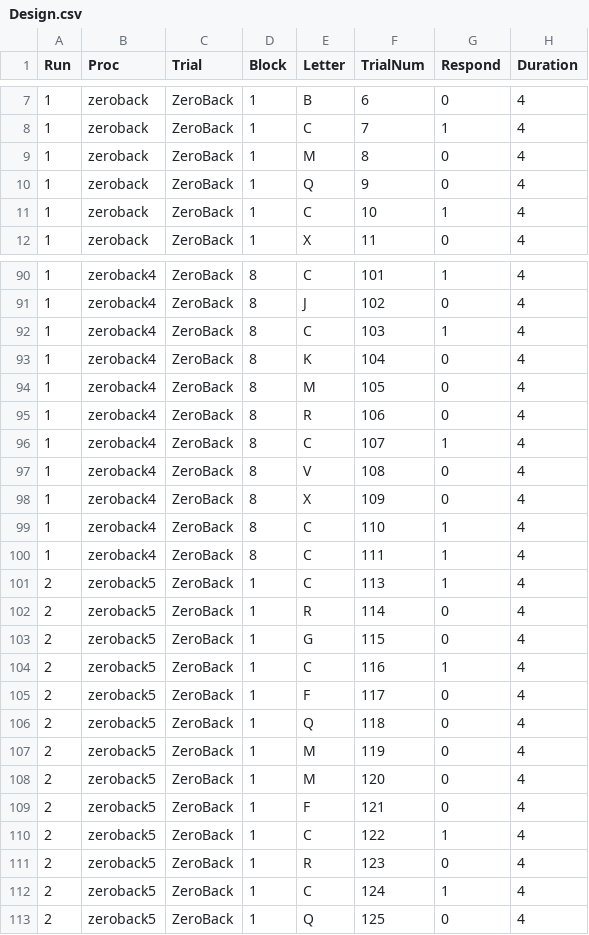
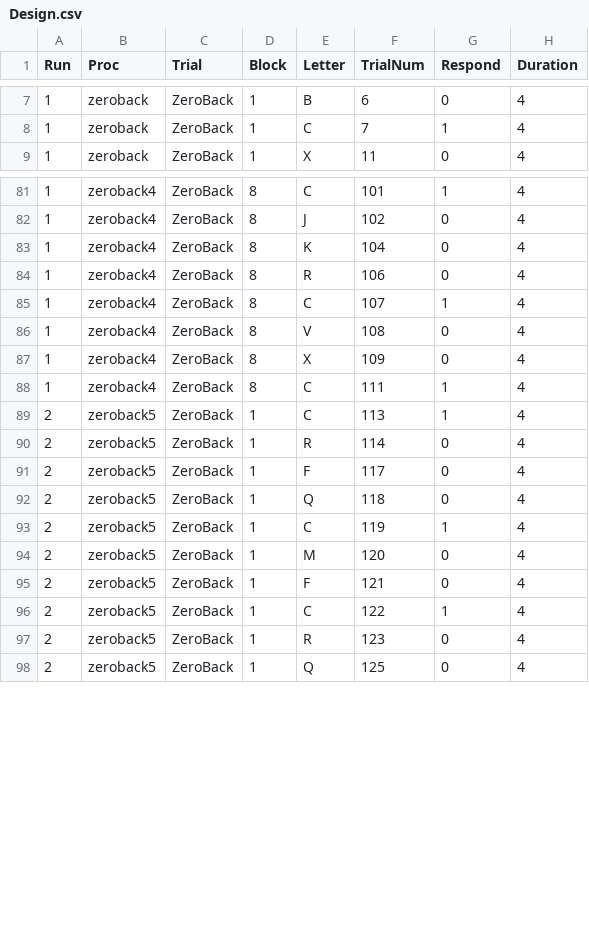
Before and after one commit to heffjos/NordicNBack, a CSV file: Design.csv, drawn as a sheet; only a part is shown, gaps mark what is left out; the diff covers the shown part only.

Commit message:
Remove trials from design to reduce sesion duration. Design is fully updated. Need to update other things now.

```diff
--- a/Design.csv
+++ b/Design.csv
@@ -8,5 +8,2 @@ Run,Proc,Trial,Block,Letter,TrialNum,Respond,Duration
 1,zeroback,ZeroBack,1,C,7,1,4
-1,zeroback,ZeroBack,1,M,8,0,4
-1,zeroback,ZeroBack,1,Q,9,0,4
-1,zeroback,ZeroBack,1,C,10,1,4
 1,zeroback,ZeroBack,1,X,11,0,4
@@ -91,5 +82,3 @@ Run,Proc,Trial,Block,Letter,TrialNum,Respond,Duration
 1,zeroback4,ZeroBack,8,J,102,0,4
-1,zeroback4,ZeroBack,8,C,103,1,4
 1,zeroback4,ZeroBack,8,K,104,0,4
-1,zeroback4,ZeroBack,8,M,105,0,4
 1,zeroback4,ZeroBack,8,R,106,0,4
@@ -98,3 +87,2 @@ Run,Proc,Trial,Block,Letter,TrialNum,Respond,Duration
 1,zeroback4,ZeroBack,8,X,109,0,4
-1,zeroback4,ZeroBack,8,C,110,1,4
 1,zeroback4,ZeroBack,8,C,111,1,4
@@ -102,7 +90,5 @@ Run,Proc,Trial,Block,Letter,TrialNum,Respond,Duration
 2,zeroback5,ZeroBack,1,R,114,0,4
-2,zeroback5,ZeroBack,1,G,115,0,4
-2,zeroback5,ZeroBack,1,C,116,1,4
 2,zeroback5,ZeroBack,1,F,117,0,4
 2,zeroback5,ZeroBack,1,Q,118,0,4
-2,zeroback5,ZeroBack,1,M,119,0,4
+2,zeroback5,ZeroBack,1,C,119,1,4
 2,zeroback5,ZeroBack,1,M,120,0,4
@@ -111,3 +97,2 @@ Run,Proc,Trial,Block,Letter,TrialNum,Respond,Duration
 2,zeroback5,ZeroBack,1,R,123,0,4
-2,zeroback5,ZeroBack,1,C,124,1,4
 2,zeroback5,ZeroBack,1,Q,125,0,4
```
Also changed, not shown: 15 removed rows and 2 moved rows elsewhere in this file.
